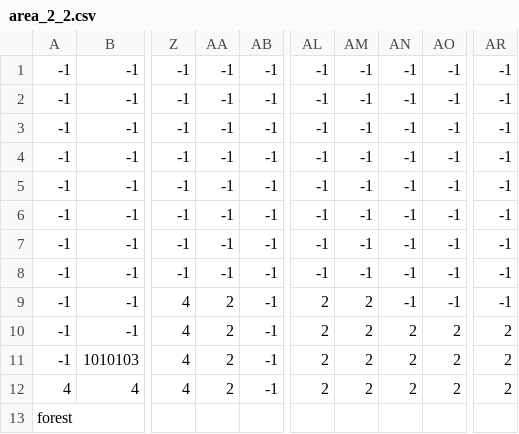
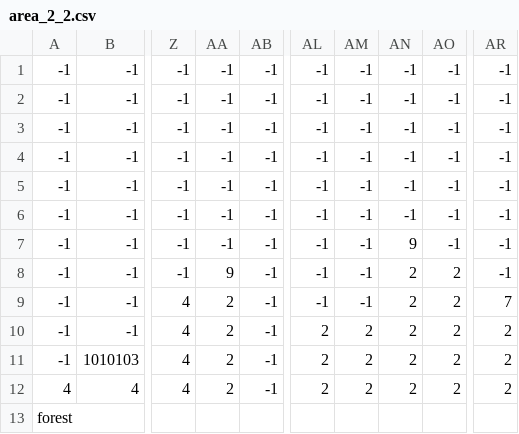
Before and after one commit to jupiterio/girl, a CSV file: assets/maps/area_2_2.csv, drawn as a sheet; only a part is shown, gaps mark what is left out; the diff names each change by its address in the sheet, - before the commit and + after, or states it on an @@ line.

```diff
--- a/assets/maps/area_2_2.csv
+++ b/assets/maps/area_2_2.csv
-AN7: -1
+AN7: 9
-AA8: -1
+AA8: 9
-AN8:AN9: -1
+AN8:AN9: 2
-AO8:AO9: -1
+AO8:AO9: 2
-AL9: 2
+AL9: -1
-AM9: 2
+AM9: -1
-AR9: -1
+AR9: 7
```
Also changed, not shown: assets/maps/area_3_2.csv, assets/maps/area_5_2.csv, 1 other file.
